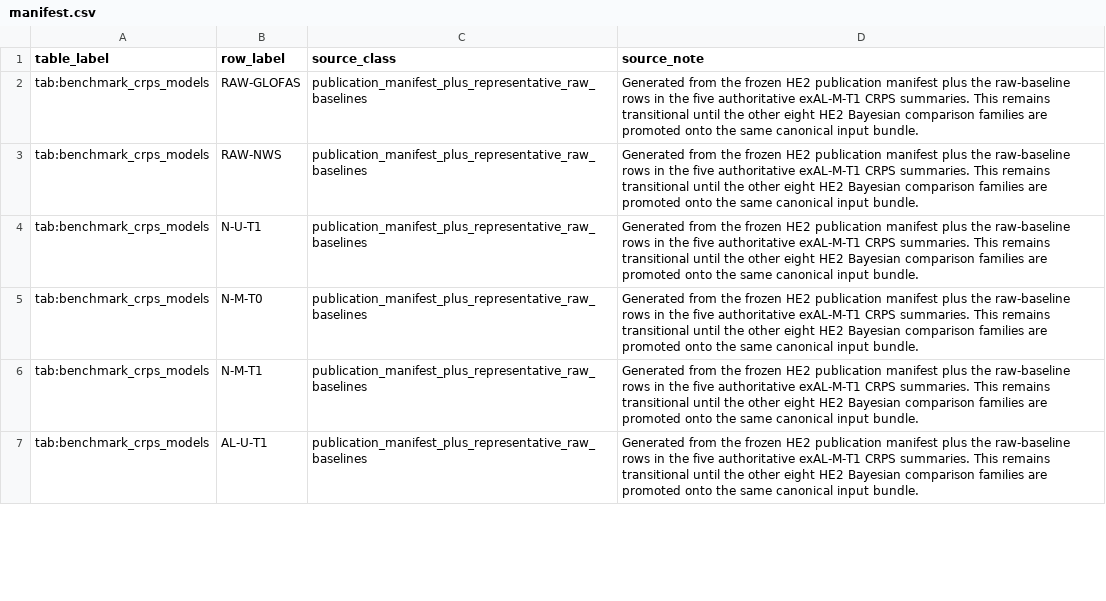
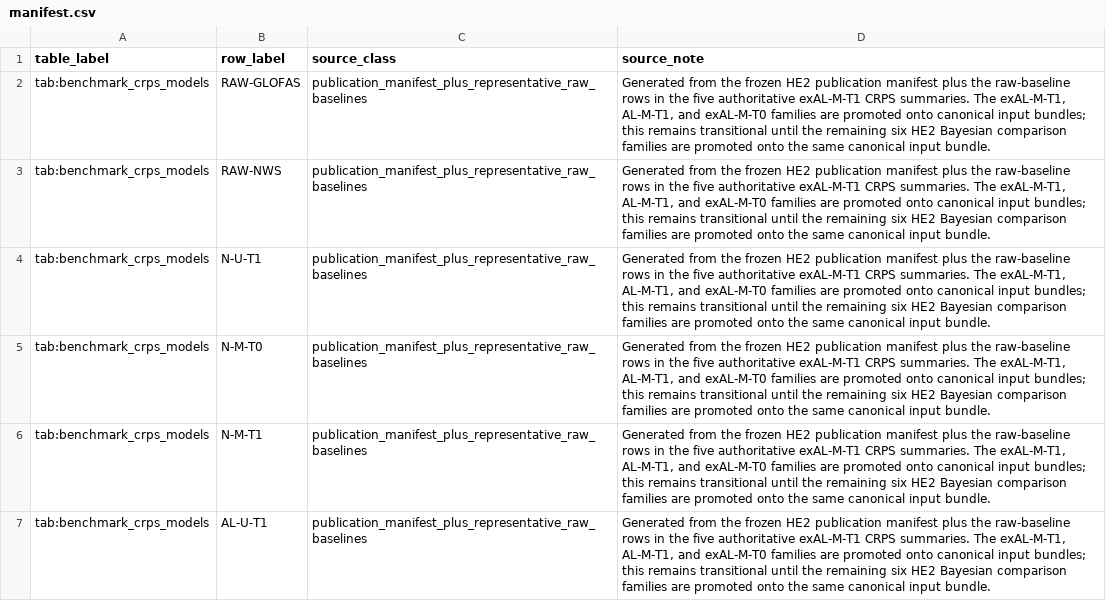
Before and after one commit to AntonioAPDL/Evironmetrics---REVISED-DOC-2, a CSV file: tables/generated_tex/manifest.csv, drawn as a sheet; only a part is shown; the diff covers the shown part only.

```diff
--- a/tables/generated_tex/manifest.csv
+++ b/tables/generated_tex/manifest.csv
@@ -1,7 +1,7 @@
 table_label,row_label,source_class,source_note
-tab:benchmark_crps_models,RAW-GLOFAS,publication_manifest_plus_representative_raw_baselines,Generated from the frozen HE2 publication manifest plus the raw-baseline rows in the five authoritative exAL-M-T1 CRPS summaries. This remains transitional until the other eight HE2 Bayesian comparison families are promoted onto the same canonical input bundle.
-tab:benchmark_crps_models,RAW-NWS,publication_manifest_plus_representative_raw_baselines,Generated from the frozen HE2 publication manifest plus the raw-baseline rows in the five authoritative exAL-M-T1 CRPS summaries. This remains transitional until the other eight HE2 Bayesian comparison families are promoted onto the same canonical input bundle.
-tab:benchmark_crps_models,N-U-T1,publication_manifest_plus_representative_raw_baselines,Generated from the frozen HE2 publication manifest plus the raw-baseline rows in the five authoritative exAL-M-T1 CRPS summaries. This remains transitional until the other eight HE2 Bayesian comparison families are promoted onto the same canonical input bundle.
-tab:benchmark_crps_models,N-M-T0,publication_manifest_plus_representative_raw_baselines,Generated from the frozen HE2 publication manifest plus the raw-baseline rows in the five authoritative exAL-M-T1 CRPS summaries. This remains transitional until the other eight HE2 Bayesian comparison families are promoted onto the same canonical input bundle.
-tab:benchmark_crps_models,N-M-T1,publication_manifest_plus_representative_raw_baselines,Generated from the frozen HE2 publication manifest plus the raw-baseline rows in the five authoritative exAL-M-T1 CRPS summaries. This remains transitional until the other eight HE2 Bayesian comparison families are promoted onto the same canonical input bundle.
-tab:benchmark_crps_models,AL-U-T1,publication_manifest_plus_representative_raw_baselines,Generated from the frozen HE2 publication manifest plus the raw-baseline rows in the five authoritative exAL-M-T1 CRPS summaries. This remains transitional until the other eight HE2 Bayesian comparison families are promoted onto the same canonical input bundle.
+tab:benchmark_crps_models,RAW-GLOFAS,publication_manifest_plus_representative_raw_baselines,"Generated from the frozen HE2 publication manifest plus the raw-baseline rows in the five authoritative exAL-M-T1 CRPS summaries. The exAL-M-T1, AL-M-T1, and exAL-M-T0 families are promoted onto canonical input bundles; this remains transitional until the remaining six HE2 Bayesian comparison families are promoted onto the same canonical input bundle."
+tab:benchmark_crps_models,RAW-NWS,publication_manifest_plus_representative_raw_baselines,"Generated from the frozen HE2 publication manifest plus the raw-baseline rows in the five authoritative exAL-M-T1 CRPS summaries. The exAL-M-T1, AL-M-T1, and exAL-M-T0 families are promoted onto canonical input bundles; this remains transitional until the remaining six HE2 Bayesian comparison families are promoted onto the same canonical input bundle."
+tab:benchmark_crps_models,N-U-T1,publication_manifest_plus_representative_raw_baselines,"Generated from the frozen HE2 publication manifest plus the raw-baseline rows in the five authoritative exAL-M-T1 CRPS summaries. The exAL-M-T1, AL-M-T1, and exAL-M-T0 families are promoted onto canonical input bundles; this remains transitional until the remaining six HE2 Bayesian comparison families are promoted onto the same canonical input bundle."
+tab:benchmark_crps_models,N-M-T0,publication_manifest_plus_representative_raw_baselines,"Generated from the frozen HE2 publication manifest plus the raw-baseline rows in the five authoritative exAL-M-T1 CRPS summaries. The exAL-M-T1, AL-M-T1, and exAL-M-T0 families are promoted onto canonical input bundles; this remains transitional until the remaining six HE2 Bayesian comparison families are promoted onto the same canonical input bundle."
+tab:benchmark_crps_models,N-M-T1,publication_manifest_plus_representative_raw_baselines,"Generated from the frozen HE2 publication manifest plus the raw-baseline rows in the five authoritative exAL-M-T1 CRPS summaries. The exAL-M-T1, AL-M-T1, and exAL-M-T0 families are promoted onto canonical input bundles; this remains transitional until the remaining six HE2 Bayesian comparison families are promoted onto the same canonical input bundle."
+tab:benchmark_crps_models,AL-U-T1,publication_manifest_plus_representative_raw_baselines,"Generated from the frozen HE2 publication manifest plus the raw-baseline rows in the five authoritative exAL-M-T1 CRPS summaries. The exAL-M-T1, AL-M-T1, and exAL-M-T0 families are promoted onto canonical input bundles; this remains transitional until the remaining six HE2 Bayesian comparison families are promoted onto the same canonical input bundle."
```
Also changed, not shown: 5 edited cells elsewhere in this file, artifacts/he2_publication_freeze/he2_bayesian_publication_alignment.csv, artifacts/he2_publication_freeze/he2_bayesian_publication_inputs.csv, 17 other files.
